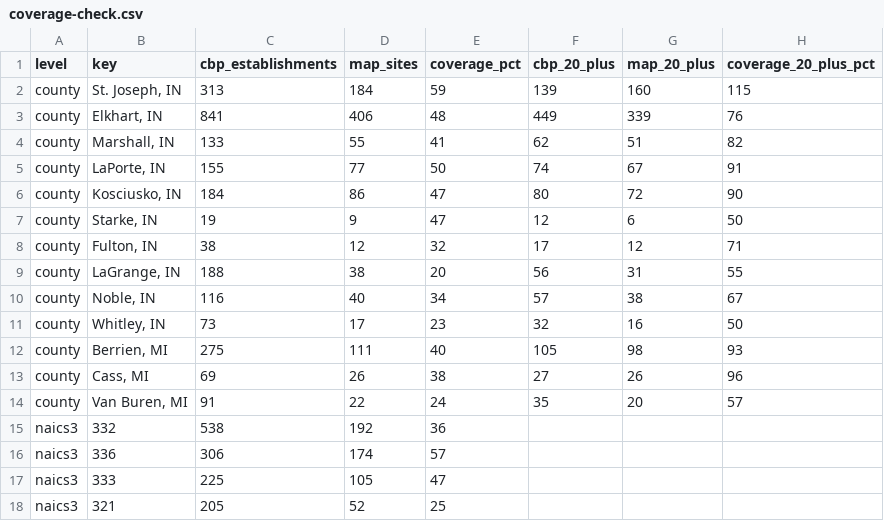
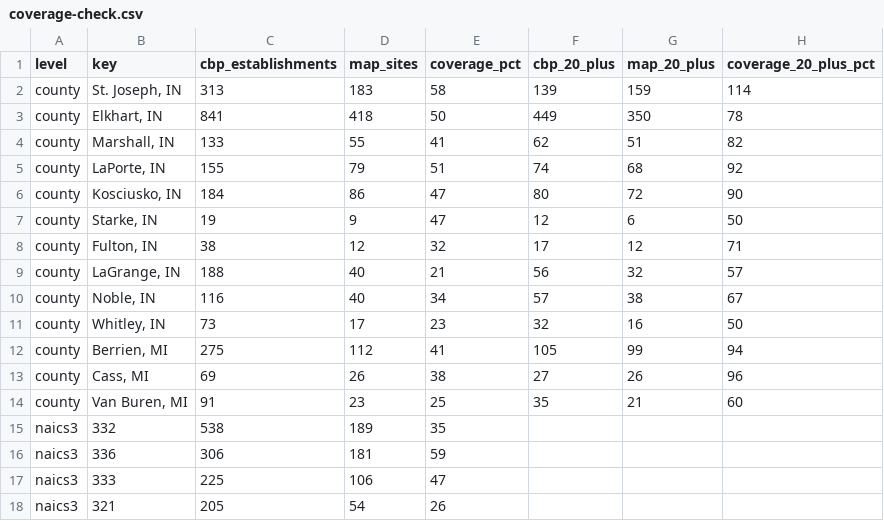
Before and after one commit to nd-pair/michiana-manufacturing, a CSV file: audits/coverage-check.csv, drawn as a sheet; only a part is shown; the diff covers the shown part only.

```diff
--- a/audits/coverage-check.csv
+++ b/audits/coverage-check.csv
@@ -1,6 +1,6 @@
 level,key,cbp_establishments,map_sites,coverage_pct,cbp_20_plus,map_20_plus,coverage_20_plus_pct
-county,"St. Joseph, IN",313,184,59,139,160,115
-county,"Elkhart, IN",841,406,48,449,339,76
+county,"St. Joseph, IN",313,183,58,139,159,114
+county,"Elkhart, IN",841,418,50,449,350,78
 county,"Marshall, IN",133,55,41,62,51,82
-county,"LaPorte, IN",155,77,50,74,67,91
+county,"LaPorte, IN",155,79,51,74,68,92
 county,"Kosciusko, IN",184,86,47,80,72,90
@@ -8,11 +8,11 @@ county,"Starke, IN",19,9,47,12,6,50
 county,"Fulton, IN",38,12,32,17,12,71
-county,"LaGrange, IN",188,38,20,56,31,55
+county,"LaGrange, IN",188,40,21,56,32,57
 county,"Noble, IN",116,40,34,57,38,67
 county,"Whitley, IN",73,17,23,32,16,50
-county,"Berrien, MI",275,111,40,105,98,93
+county,"Berrien, MI",275,112,41,105,99,94
 county,"Cass, MI",69,26,38,27,26,96
-county,"Van Buren, MI",91,22,24,35,20,57
-naics3,332,538,192,36,,,
-naics3,336,306,174,57,,,
-naics3,333,225,105,47,,,
-naics3,321,205,52,25,,,
+county,"Van Buren, MI",91,23,25,35,21,60
+naics3,332,538,189,35,,,
+naics3,336,306,181,59,,,
+naics3,333,225,106,47,,,
+naics3,321,205,54,26,,,
```
Also changed, not shown: 14 edited cells elsewhere in this file, audits/consistency-check.csv, 32 other files.
